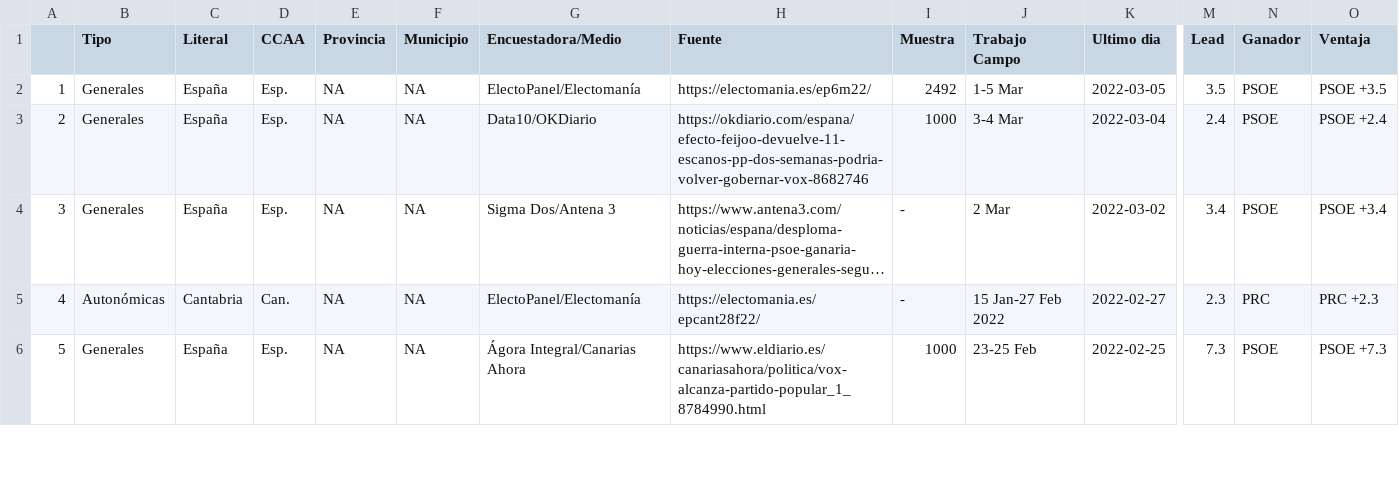
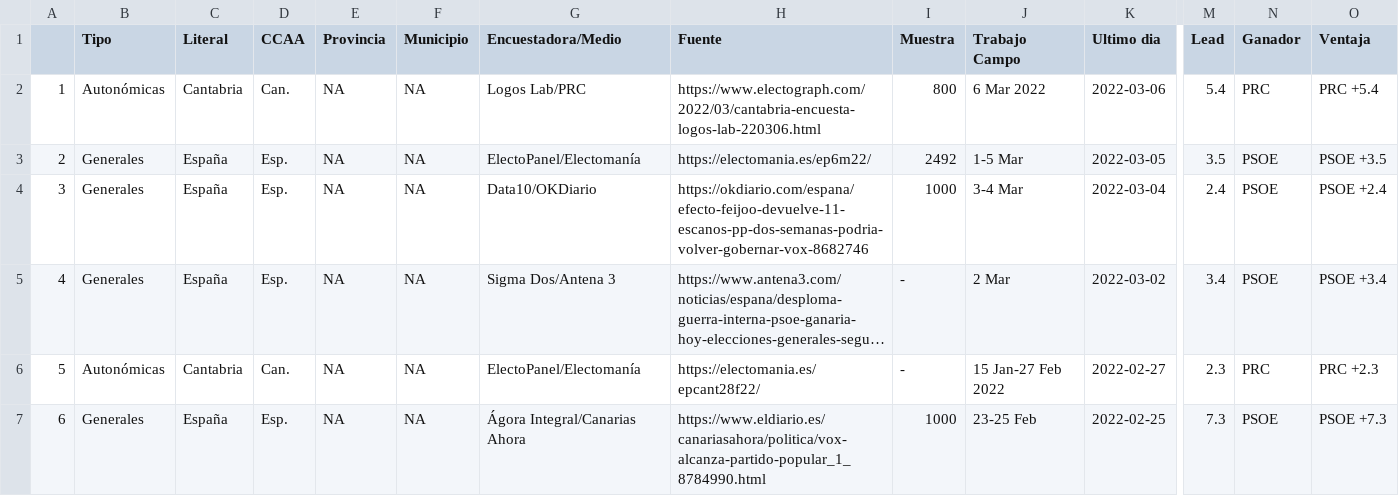
Before and after one commit to endikasatu/encuestas_esp, a CSV file: data/spain_latest_polls.csv, drawn as a sheet; only a part is shown, gaps mark what is left out; long unchanged cells end in …; addresses are those after the commit; rows hold the shown columns only; the diff names each change by its address in the sheet, - before the commit and + after, or states it on an @@ line.

```diff
--- a/data/spain_latest_polls.csv
+++ b/data/spain_latest_polls.csv
+row 2: 1 | Autonómicas | Cantabria | Can. | NA | NA | Logos Lab/PRC | https://www.electograph.com/2022/03/cantabria-encuesta-logos-lab-220306.html | 800 | 6 Mar 2022 | 2022-03-06 | 5.4 | PRC | PRC +5.4
@@ column A renumbered from row 3 down @@
```
Also changed, not shown: data/spain_latest_polls_ccaa.csv, 1 other file.
